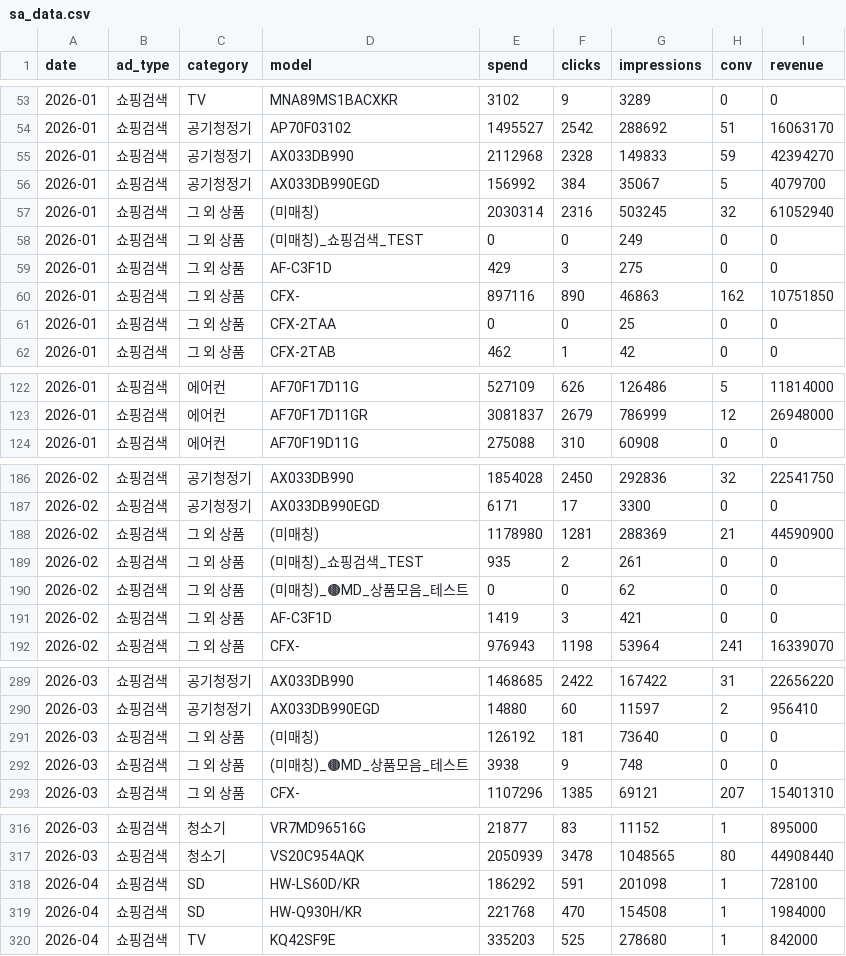
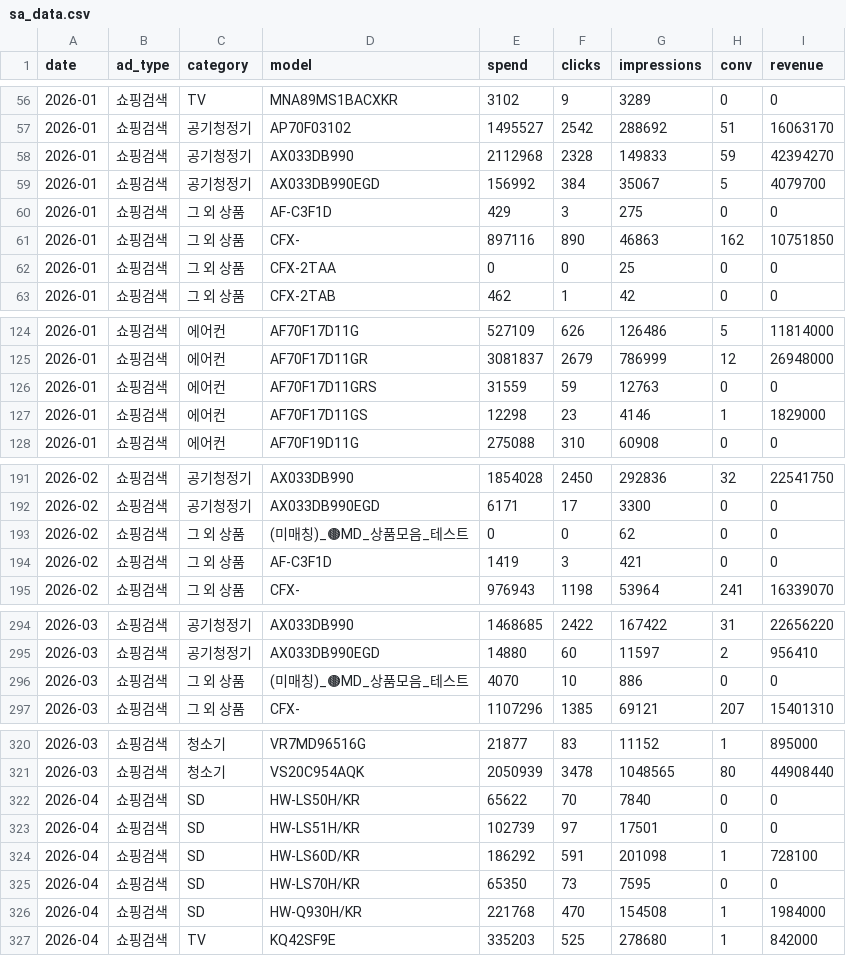
Before and after one commit to khg8388mp-crypto/ad_dashboard, a CSV file: output/sa_data.csv, drawn as a sheet; only a part is shown, gaps mark what is left out; the diff covers the shown part only.

```diff
--- a/output/sa_data.csv
+++ b/output/sa_data.csv
@@ -56,4 +59,2 @@
 2026-01,쇼핑검색,공기청정기,AX033DB990EGD,156992,384,35067,5,4079700
-2026-01,쇼핑검색,그 외 상품,(미매칭),2030314,2316,503245,32,61052940
-2026-01,쇼핑검색,그 외 상품,(미매칭)_쇼핑검색_TEST,0,0,249,0,0
 2026-01,쇼핑검색,그 외 상품,AF-C3F1D,429,3,275,0,0
@@ -123,2 +125,4 @@
 2026-01,쇼핑검색,에어컨,AF70F17D11GR,3081837,2679,786999,12,26948000
+2026-01,쇼핑검색,에어컨,AF70F17D11GRS,31559,59,12763,0,0
+2026-01,쇼핑검색,에어컨,AF70F17D11GS,12298,23,4146,1,1829000
 2026-01,쇼핑검색,에어컨,AF70F19D11G,275088,310,60908,0,0
@@ -187,4 +192,2 @@
 2026-02,쇼핑검색,공기청정기,AX033DB990EGD,6171,17,3300,0,0
-2026-02,쇼핑검색,그 외 상품,(미매칭),1178980,1281,288369,21,44590900
-2026-02,쇼핑검색,그 외 상품,(미매칭)_쇼핑검색_TEST,935,2,261,0,0
 2026-02,쇼핑검색,그 외 상품,(미매칭)_🟤MD_상품모음_테스트,0,0,62,0,0
@@ -290,4 +295,3 @@
 2026-03,쇼핑검색,공기청정기,AX033DB990EGD,14880,60,11597,2,956410
-2026-03,쇼핑검색,그 외 상품,(미매칭),126192,181,73640,0,0
-2026-03,쇼핑검색,그 외 상품,(미매칭)_🟤MD_상품모음_테스트,3938,9,748,0,0
+2026-03,쇼핑검색,그 외 상품,(미매칭)_🟤MD_상품모음_테스트,4070,10,886,0,0
 2026-03,쇼핑검색,그 외 상품,CFX-,1107296,1385,69121,207,15401310
@@ -317,3 +321,6 @@
 2026-03,쇼핑검색,청소기,VS20C954AQK,2050939,3478,1048565,80,44908440
+2026-04,쇼핑검색,SD,HW-LS50H/KR,65622,70,7840,0,0
+2026-04,쇼핑검색,SD,HW-LS51H/KR,102739,97,17501,0,0
 2026-04,쇼핑검색,SD,HW-LS60D/KR,186292,591,201098,1,728100
+2026-04,쇼핑검색,SD,HW-LS70H/KR,65350,73,7595,0,0
 2026-04,쇼핑검색,SD,HW-Q930H/KR,221768,470,154508,1,1984000
```
Also changed, not shown: 7 added rows, 1 removed row and 1 edited cell elsewhere in this file, 7 other files.
